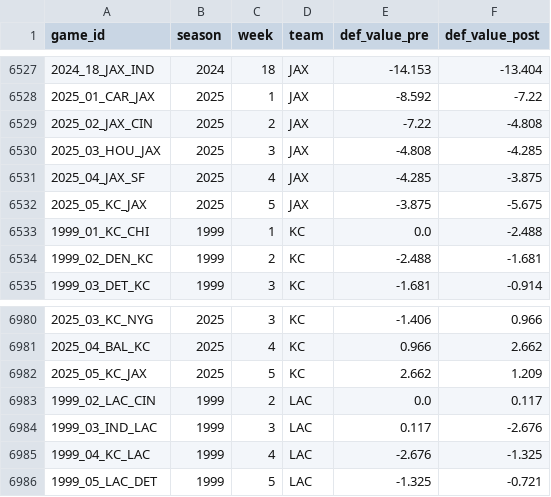
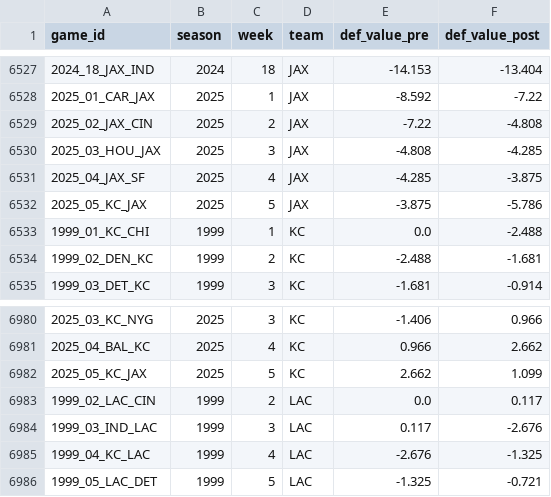
Before and after one commit to greerreNFL/nfeloqb, a CSV file: Other Data/defensive_adjustments.csv, drawn as a sheet; only a part is shown, gaps mark what is left out.

```diff
--- a/Other Data/defensive_adjustments.csv
+++ b/Other Data/defensive_adjustments.csv
@@ -6531,3 +6531,3 @@ game_id,season,week,team,def_value_pre,def_value_post
 2025_04_JAX_SF,2025,4,JAX,-4.285,-3.875
-2025_05_KC_JAX,2025,5,JAX,-3.875,-5.675
+2025_05_KC_JAX,2025,5,JAX,-3.875,-5.786
 1999_01_KC_CHI,1999,1,KC,0.0,-2.488
@@ -6981,3 +6981,3 @@ game_id,season,week,team,def_value_pre,def_value_post
 2025_04_BAL_KC,2025,4,KC,0.966,2.662
-2025_05_KC_JAX,2025,5,KC,2.662,1.209
+2025_05_KC_JAX,2025,5,KC,2.662,1.099
 1999_02_LAC_CIN,1999,2,LAC,0.0,0.117
```
Also changed, not shown: Other Data/meta_data.csv, 2 other files.
